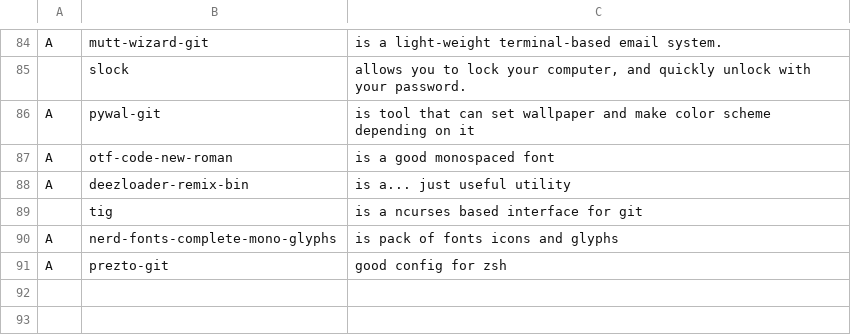
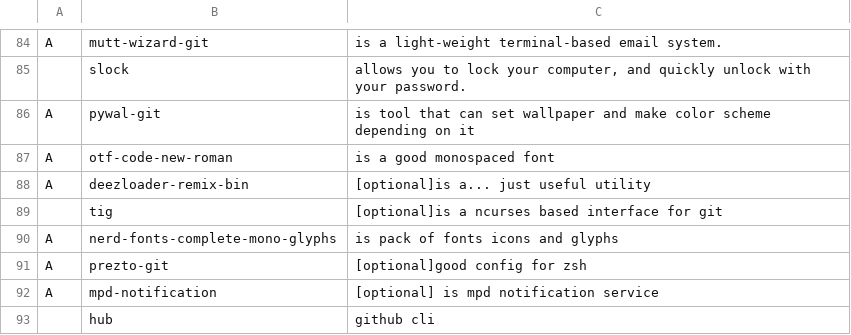
Before and after one commit to mmxxon/autorice, a CSV file: progs.csv, drawn as a sheet; only a part is shown, gaps mark what is left out.

Commit message:
github, music, zsh config

```diff
--- a/progs.csv
+++ b/progs.csv
@@ -87,5 +87,7 @@ A,pywal-git,"is tool that can set wallpaper and make color scheme depending on i
 A,otf-code-new-roman,"is a good monospaced font"
-A,deezloader-remix-bin,"is a... just useful utility"
-,tig,"is a ncurses based interface for git"
+A,deezloader-remix-bin,"[optional]is a... just useful utility"
+,tig,"[optional]is a ncurses based interface for git"
 A,nerd-fonts-complete-mono-glyphs,"is pack of fonts icons and glyphs"
-A,prezto-git,"good config for zsh"
+A,prezto-git,"[optional]good config for zsh"
+A,mpd-notification,"[optional] is mpd notification service"
+,hub,"github cli"
```
